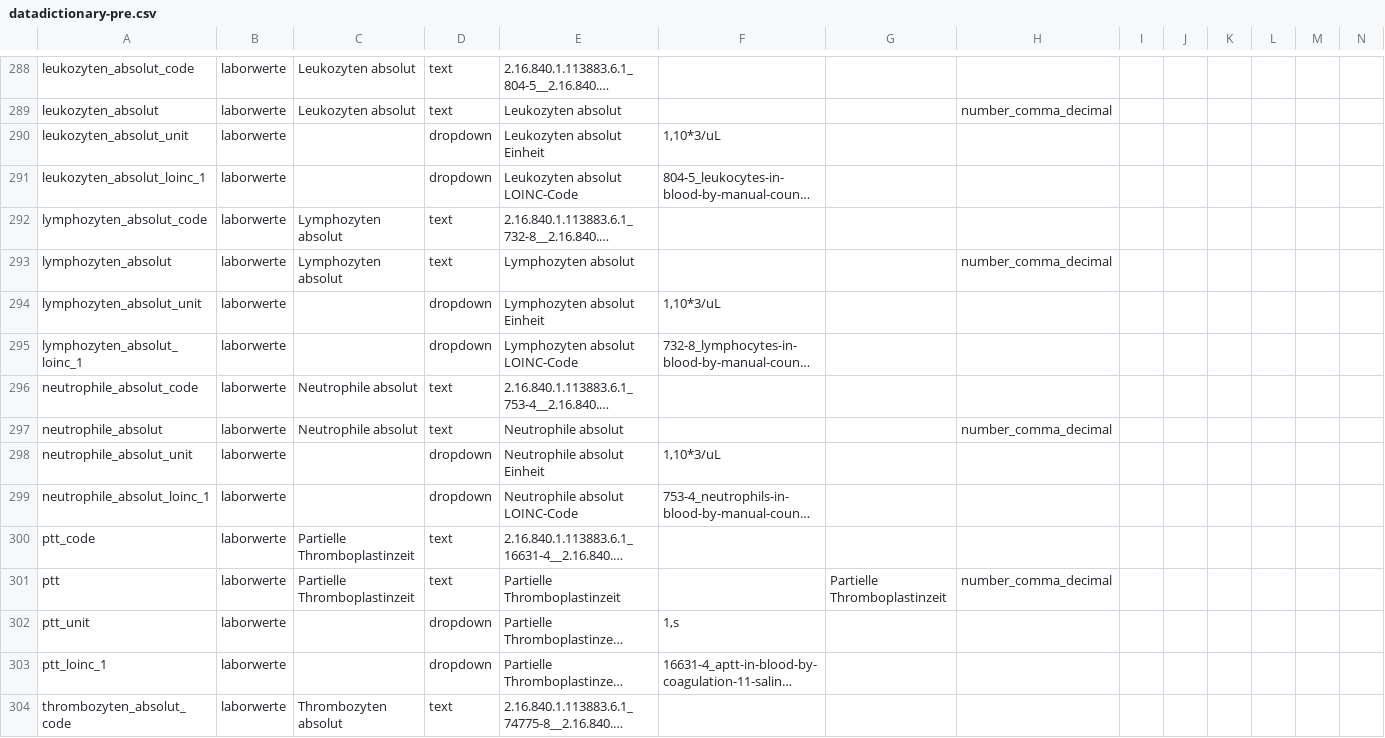
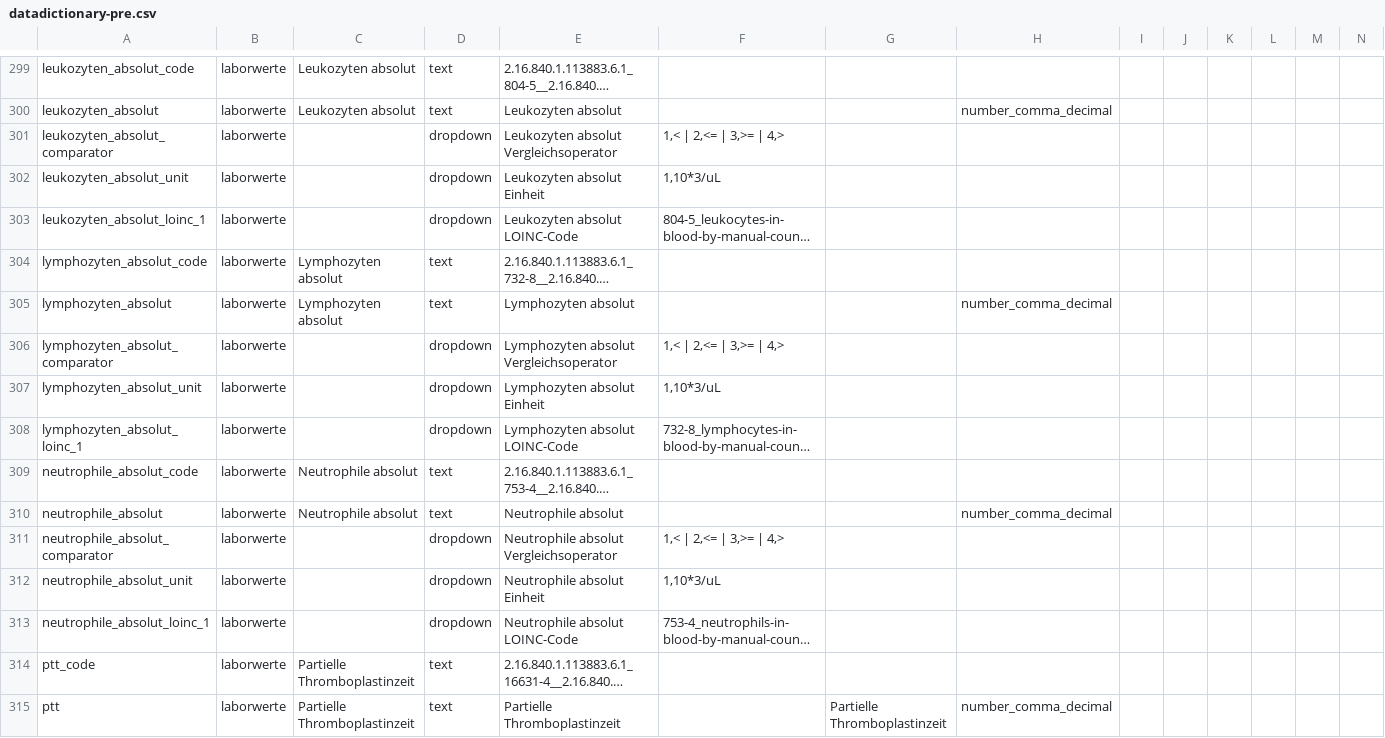
Before and after one commit to num-codex/odm2fhir, a CSV file: src/main/resources/odm/redcap/datadictionary-pre.csv, drawn as a sheet; only a part is shown, gaps mark what is left out; the shorter side is filled out with more unchanged rows; long unchanged cells end in …; rows hold the shown columns only; the diff covers the shown part only; the diff names each change by its address in the sheet, - before the commit and + after, or states it on an @@ line.

```diff
--- a/src/main/resources/odm/redcap/datadictionary-pre.csv
+++ b/src/main/resources/odm/redcap/datadictionary-pre.csv
+row 301: leukozyten_absolut_comparator | laborwerte |  | dropdown | Leukozyten absolut Vergleichsoperator | 1,< | 2,<= | 3,>= | 4,>
+row 306: lymphozyten_absolut_comparator | laborwerte |  | dropdown | Lymphozyten absolut Vergleichsoperator | 1,< | 2,<= | 3,>= | 4,>
+row 311: neutrophile_absolut_comparator | laborwerte |  | dropdown | Neutrophile absolut Vergleichsoperator | 1,< | 2,<= | 3,>= | 4,>
```
Also changed, not shown: 24 added rows and 1 edited cell elsewhere in this file, src/main/resources/odm/redcap/datadictionary.csv, 3 other files.
